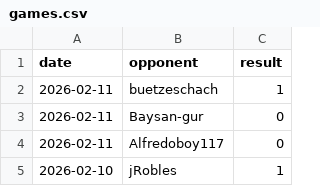
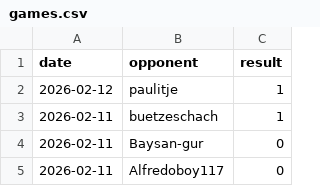
Before and after one commit to IsaacVerm/chess-dashboard, a CSV file: data/games.csv, drawn as a sheet; only a part is shown; the shorter side is filled out with more unchanged rows.

```diff
--- a/data/games.csv
+++ b/data/games.csv
@@ -1,2 +1,3 @@
 date,opponent,result
+2026-02-12,paulitje,1
 2026-02-11,buetzeschach,1
```
Also changed, not shown: data/metrics.csv, 1 other file.
